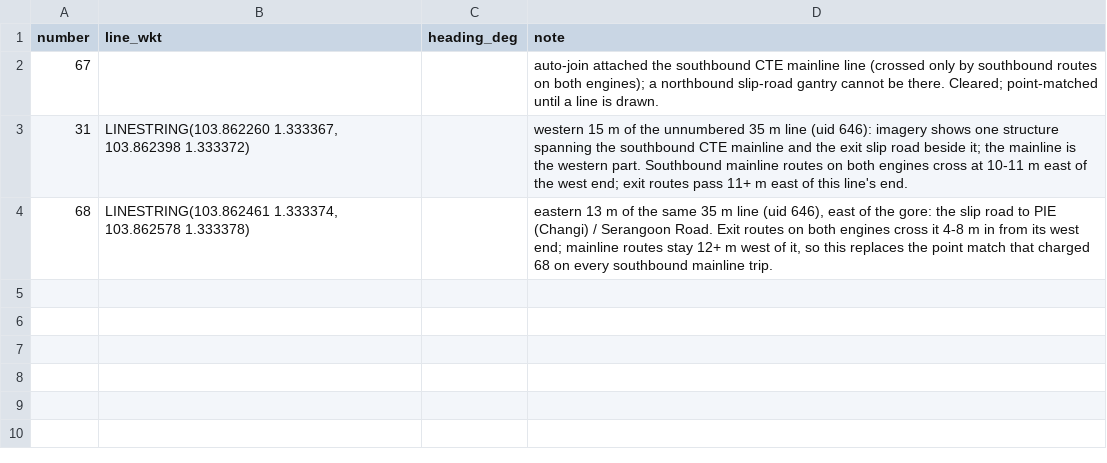
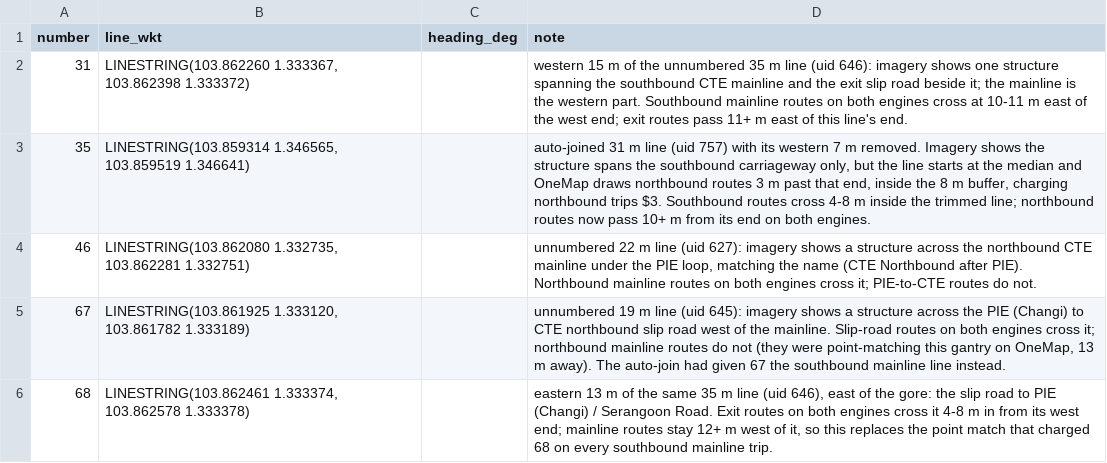
Before and after one commit to lxuanhui/gantry-check, a CSV file: data/static/gantry_overrides.csv, drawn as a sheet; removed rows and columns are numbered as before the commit, all else as after; the diff names each change by its address in the sheet, - before the commit and + after, or states it on an @@ line.

```diff
--- a/data/static/gantry_overrides.csv
+++ b/data/static/gantry_overrides.csv
-row 2: 67 |  |  | auto-join attached the southbound CTE mainline line (crossed only by southbound routes on both engines); a northbound slip-road gantry cannot be there. Cleared; point-matched until a line is drawn.
+row 3: 35 | LINESTRING(103.859314 1.346565, 103.859519 1.346641) |  | auto-joined 31 m line (uid 757) with its western 7 m removed. Imagery shows the structure spans the southbound carriageway only, but the line starts at the median and OneMap draws northbound routes 3 m past that end, inside the 8 m buffer, charging northbound trips $3. Southbound routes cross 4-8 m inside the trimmed line; northbound routes now pass 10+ m from its end on both engines.
+row 4: 46 | LINESTRING(103.862080 1.332735, 103.862281 1.332751) |  | unnumbered 22 m line (uid 627): imagery shows a structure across the northbound CTE mainline under the PIE loop, matching the name (CTE Northbound after PIE). Northbound mainline routes on both engines cross it; PIE-to-CTE routes do not.
+row 5: 67 | LINESTRING(103.861925 1.333120, 103.861782 1.333189) |  | unnumbered 19 m line (uid 645): imagery shows a structure across the PIE (Changi) to CTE northbound slip road west of the mainline. Slip-road routes on both engines cross it; northbound mainline routes do not (they were point-matching this gantry on OneMap, 13 m away). The auto-join had given 67 the southbound mainline line instead.
```
Also changed, not shown: 3 other files.
